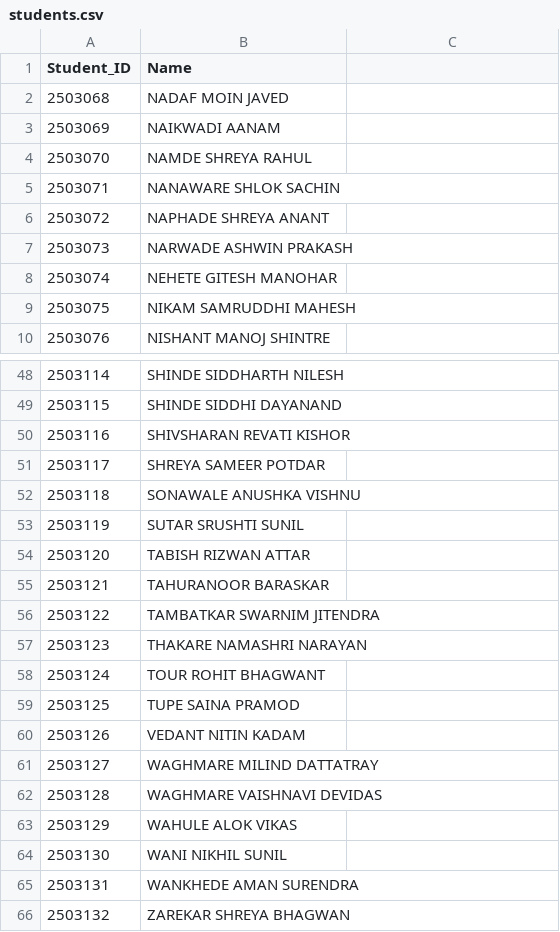
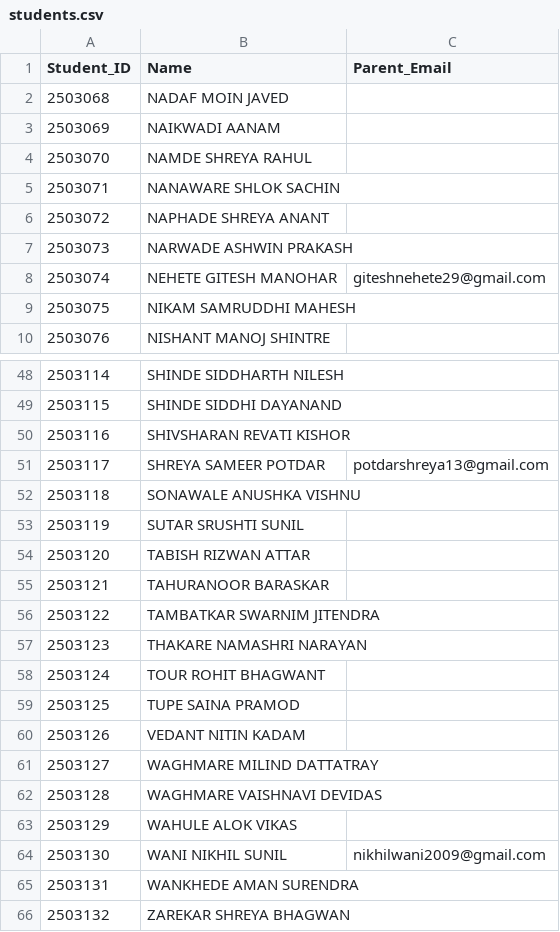
Before and after one commit to niclotronics/Attendance-System, a CSV file: students.csv, drawn as a sheet; only a part is shown, gaps mark what is left out; the diff names each change by its address in the sheet, - before the commit and + after, or states it on an @@ line.

Commit message:
Add Send Attendance to Parents feature with 4-Step Wizard, SMTP TLS email dispatch, and Parent_Email support

```diff
--- a/students.csv
+++ b/students.csv
-C1: (empty)
+C1: Parent_Email
-C8 (Parent_Email): (empty)
+C8 (Parent_Email): giteshnehete29@gmail.com
-C51 (Parent_Email): (empty)
+C51 (Parent_Email): potdarshreya13@gmail.com
-C64 (Parent_Email): (empty)
+C64 (Parent_Email): nikhilwani2009@gmail.com
```
Also changed, not shown: 3 other files.
